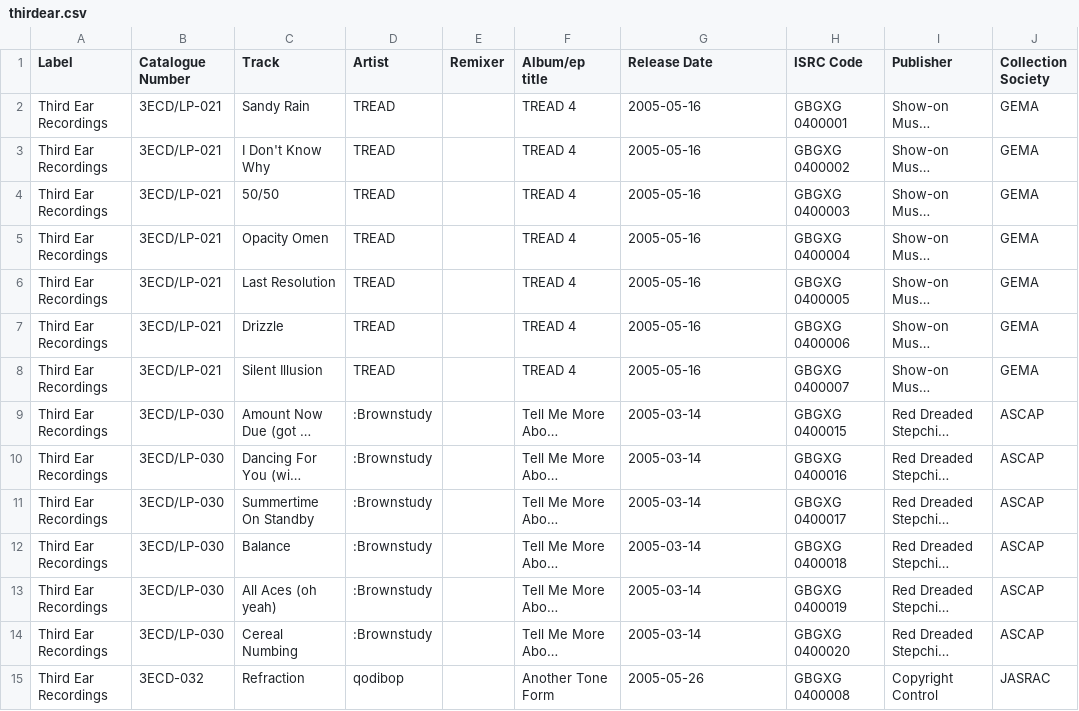
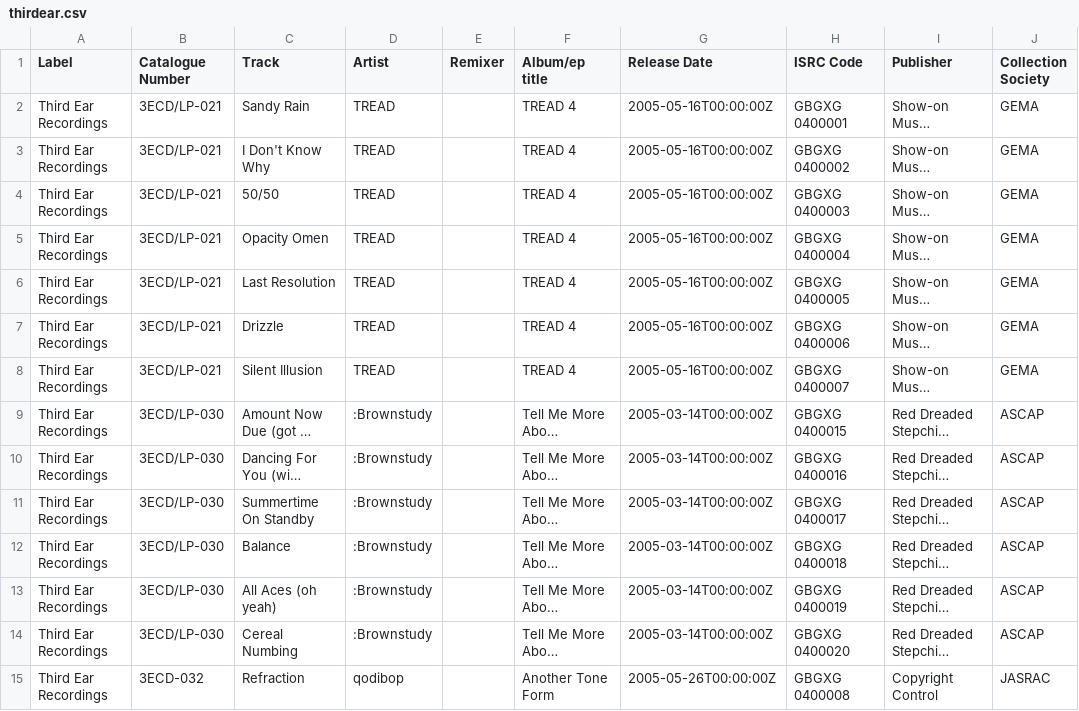
Before and after one commit to kendraio/kendra_signpost, a CSV file: examples/thirdear.csv, drawn as a sheet; only a part is shown; long unchanged cells end in …; the diff covers the shown part only; the diff names each change by its address in the sheet, - before the commit and + after, or states it on an @@ line.

Commit message:
change datetime format in example files

```diff
--- a/examples/thirdear.csv
+++ b/examples/thirdear.csv
-G2:G8 (Release Date): 2005-05-16
+G2:G8 (Release Date): 2005-05-16T00:00:00Z
-G9:G14 (Release Date): 2005-03-14
+G9:G14 (Release Date): 2005-03-14T00:00:00Z
-G15 (Release Date): 2005-05-26
+G15 (Release Date): 2005-05-26T00:00:00Z
```
Also changed, not shown: 70 edited cells elsewhere in this file, examples/nigelmazlynjones.csv, examples/realworld.csv, 1 other file.
